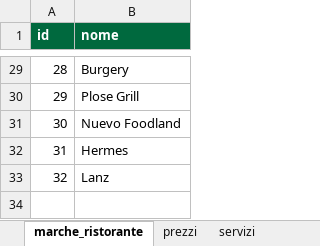
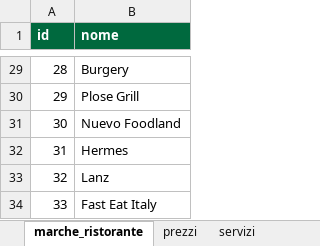
Before and after one commit to csantacroce/iviaggi-dati, an Excel workbook: source/dati.xlsx, sheet marche_ristorante, drawn as a sheet; only a part is shown, gaps mark what is left out; values as stored, in another font and other column widths than the file's, no borders; the diff names each change by its address in the sheet, - before the commit and + after, or states it on an @@ line.

```diff
--- a/source/dati.xlsx (sheet marche_ristorante)
+++ b/source/dati.xlsx (sheet marche_ristorante)
+row 34: 33 | Fast Eat Italy
```
Also changed, not shown: sheet aree_marche_ristorante, sheet correzioni_log, sheet aree_servizio, 4 other files.
